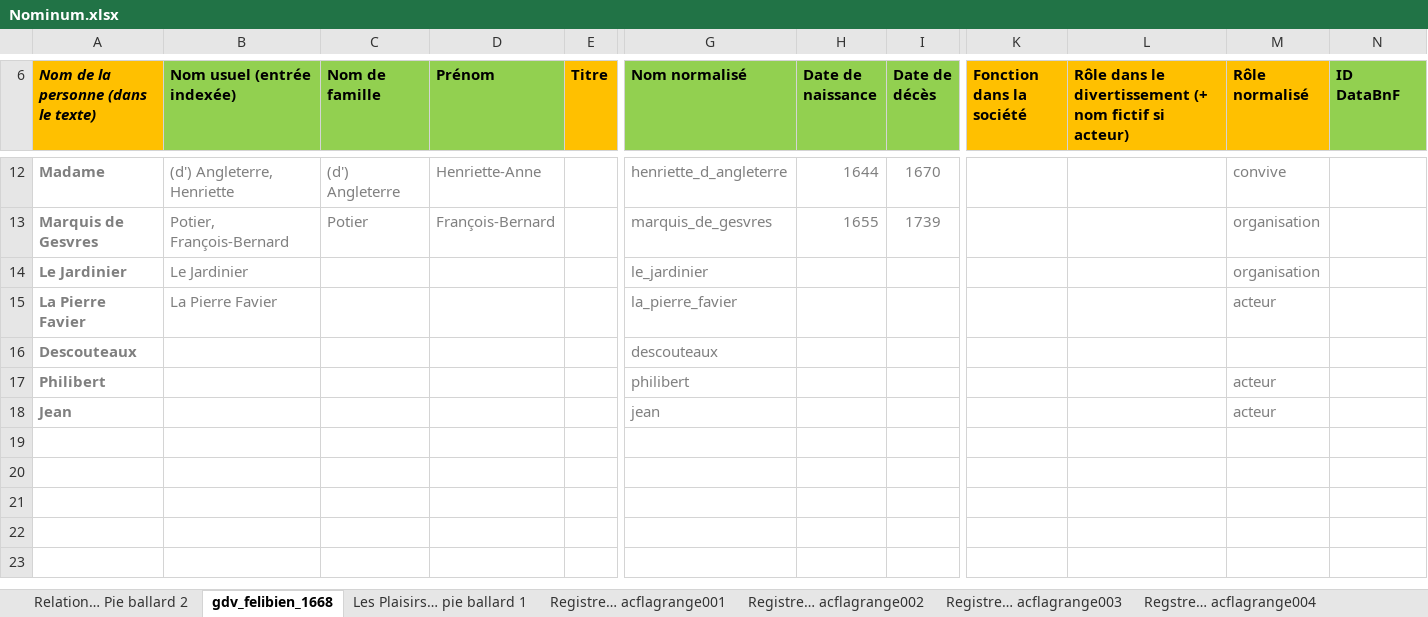
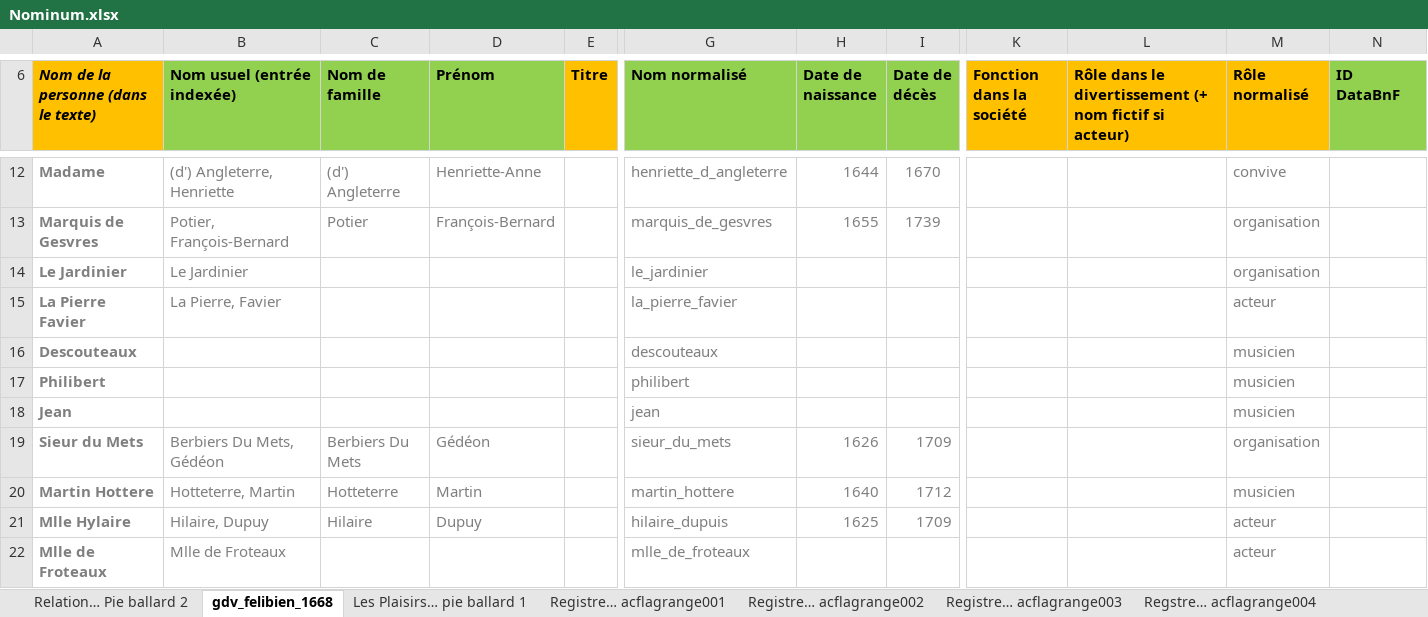
Before and after one commit to fetes17/merveilles17, an Excel workbook: index/Nominum.xlsx, sheet gdv_felibien_1668, drawn as a sheet; only a part is shown, gaps mark what is left out; values as stored, in another font and other column widths than the file's, no borders; table styles not drawn; rows hold the shown columns only; the diff names each change by its address in the sheet, - before the commit and + after, or states it on an @@ line.

Commit message:
Update Nominum.xlsx

```diff
--- a/index/Nominum.xlsx (sheet gdv_felibien_1668)
+++ b/index/Nominum.xlsx (sheet gdv_felibien_1668)
-B15 (Nom usuel (entrée indexée)): La Pierre Favier
+B15 (Nom usuel (entrée indexée)): La Pierre, Favier
-M16 (Rôle normalisé): (empty)
+M16 (Rôle normalisé): musicien
-M17:M18 (Rôle normalisé): acteur
+M17:M18 (Rôle normalisé): musicien
+row 19: Sieur du Mets | Berbiers Du Mets, Gédéon | Berbiers Du Mets | Gédéon |  | sieur_du_mets | 1626 | 1709 |  |  | organisation
+row 20: Martin Hottere | Hotteterre, Martin | Hotteterre | Martin |  | martin_hottere | 1640 | 1712 |  |  | musicien
+row 21: Mlle Hylaire | Hilaire, Dupuy | Hilaire | Dupuy |  | hilaire_dupuis | 1625 | 1709 |  |  | acteur
+row 22: Mlle de Froteaux | Mlle de Froteaux |  |  |  | mlle_de_froteaux |  |  |  |  | acteur
```
